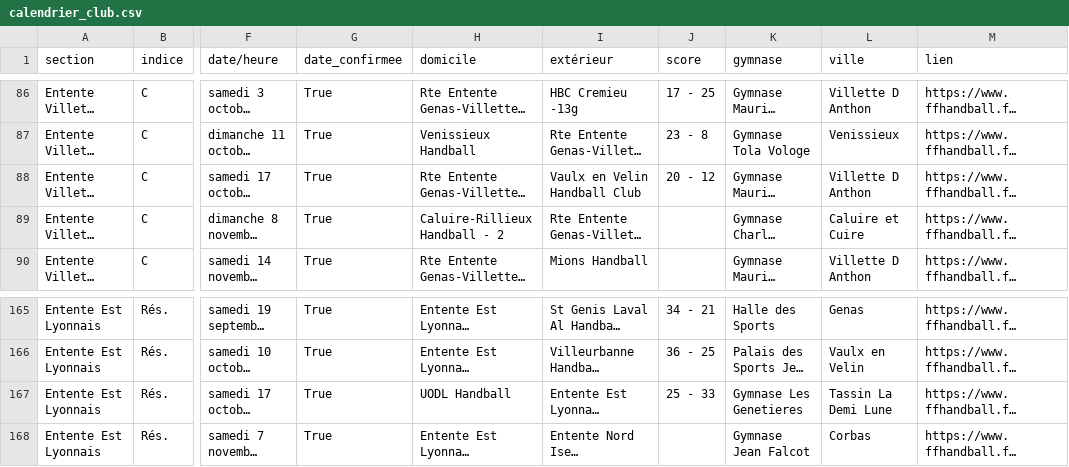
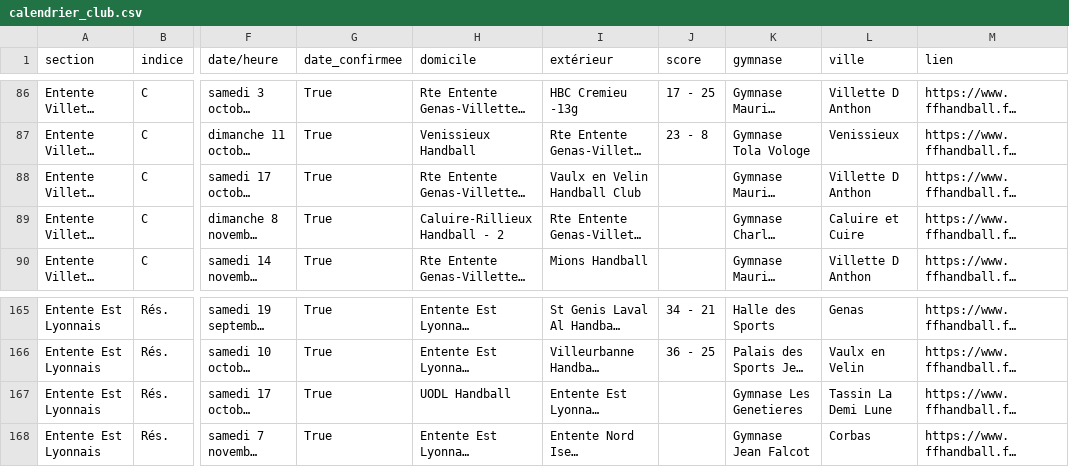
Before and after one commit to sportingvillette/competitions, a CSV file: data/calendrier_club.csv, drawn as a sheet; only a part is shown, gaps mark what is left out; long unchanged cells end in …; the diff names each change by its address in the sheet, - before the commit and + after, or states it on an @@ line.

```diff
--- a/data/calendrier_club.csv
+++ b/data/calendrier_club.csv
-J88 (score): 20 - 12
+J88 (score): (empty)
-J167 (score): 25 - 33
+J167 (score): (empty)
```
Also changed, not shown: data/classements_club.csv, 2 other files.
